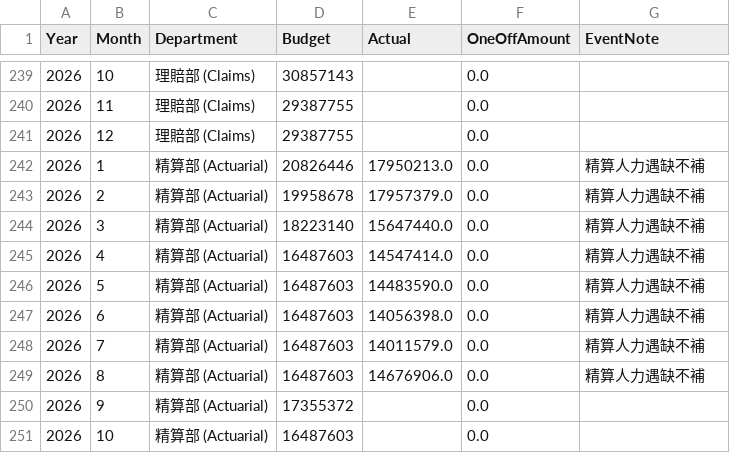
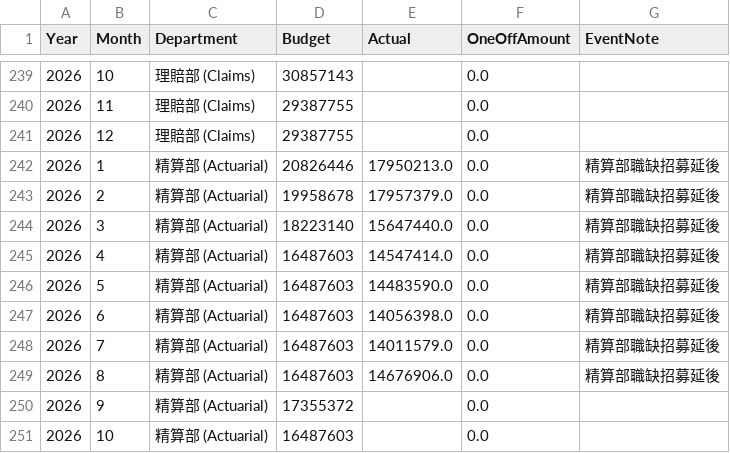
Before and after one commit to panzer835447-hub/bnp-cardif-budget-ai, a CSV file: 測試資料/1_正確格式_2024-2026.csv, drawn as a sheet; only a part is shown, gaps mark what is left out.

```diff
--- a/測試資料/1_正確格式_2024-2026.csv
+++ b/測試資料/1_正確格式_2024-2026.csv
@@ -241,10 +241,10 @@
 2026,12,理賠部 (Claims),29387755,,0.0,
-2026,1,精算部 (Actuarial),20826446,17950213.0,0.0,精算人力遇缺不補
-2026,2,精算部 (Actuarial),19958678,17957379.0,0.0,精算人力遇缺不補
-2026,3,精算部 (Actuarial),18223140,15647440.0,0.0,精算人力遇缺不補
-2026,4,精算部 (Actuarial),16487603,14547414.0,0.0,精算人力遇缺不補
-2026,5,精算部 (Actuarial),16487603,14483590.0,0.0,精算人力遇缺不補
-2026,6,精算部 (Actuarial),16487603,14056398.0,0.0,精算人力遇缺不補
-2026,7,精算部 (Actuarial),16487603,14011579.0,0.0,精算人力遇缺不補
-2026,8,精算部 (Actuarial),16487603,14676906.0,0.0,精算人力遇缺不補
+2026,1,精算部 (Actuarial),20826446,17950213.0,0.0,精算部職缺招募延後
+2026,2,精算部 (Actuarial),19958678,17957379.0,0.0,精算部職缺招募延後
+2026,3,精算部 (Actuarial),18223140,15647440.0,0.0,精算部職缺招募延後
+2026,4,精算部 (Actuarial),16487603,14547414.0,0.0,精算部職缺招募延後
+2026,5,精算部 (Actuarial),16487603,14483590.0,0.0,精算部職缺招募延後
+2026,6,精算部 (Actuarial),16487603,14056398.0,0.0,精算部職缺招募延後
+2026,7,精算部 (Actuarial),16487603,14011579.0,0.0,精算部職缺招募延後
+2026,8,精算部 (Actuarial),16487603,14676906.0,0.0,精算部職缺招募延後
 2026,9,精算部 (Actuarial),17355372,,0.0,
```
Also changed, not shown: 測試資料/2_正確格式_中文欄位.csv, 測試資料/3_錯誤_缺少Actual欄位.csv, 11 other files.
